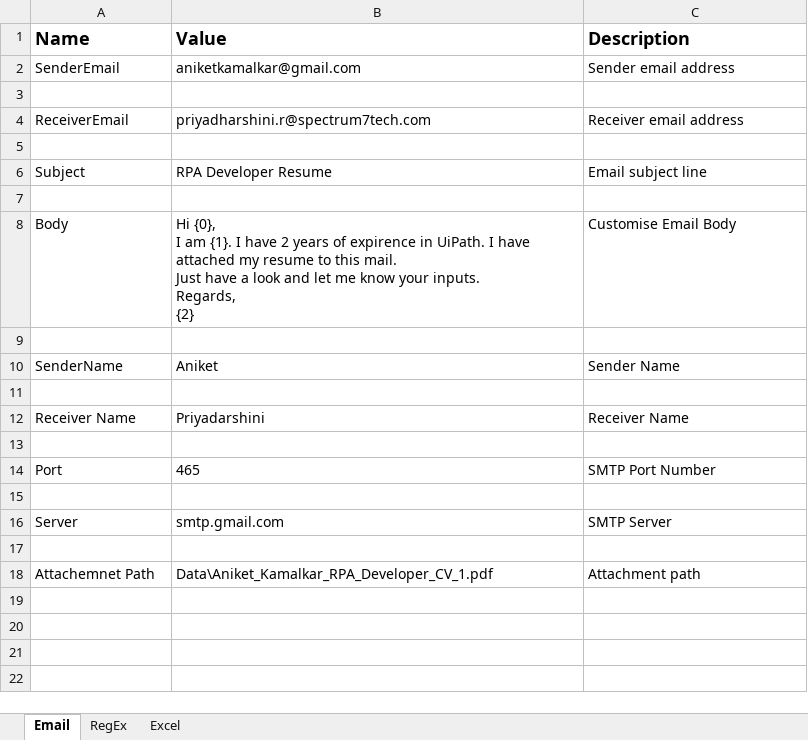
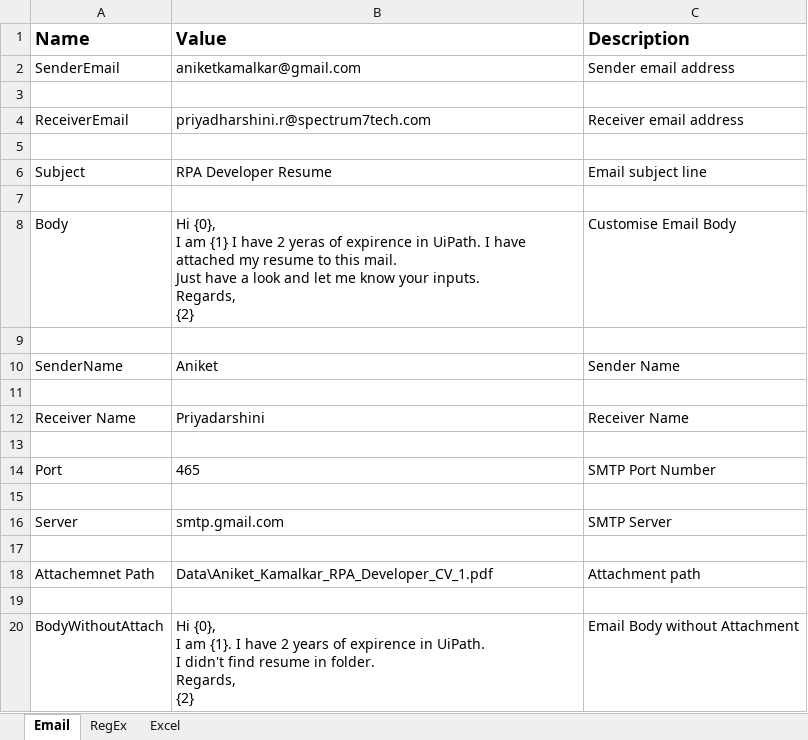
Before and after one commit to aniket-kamalkar/Spectrum-Task-Email-Excel-Regex, an Excel workbook: Data/Config.xlsx, sheet Email, drawn as a sheet; values as stored, in another font and other column widths than the file's, no borders; ↵ is a line break in a cell; the diff names each change by its address in the sheet, - before the commit and + after, or states it on an @@ line.

```diff
--- a/Data/Config.xlsx (sheet Email)
+++ b/Data/Config.xlsx (sheet Email)
-B8 (Value): …I am {1}. I have 2 years of expirence…
+B8 (Value): …I am {1} I have 2 yeras of expirence…
+row 19: (empty)
+row 20: BodyWithoutAttach | Hi {0}, ↵ I am {1}. I have 2 years of expirence in UiPath. ↵ I didn't find resume in folder. ↵ Regards, ↵ {2} | Email Body without Attachment
```
Also changed, not shown: 5 other files.
